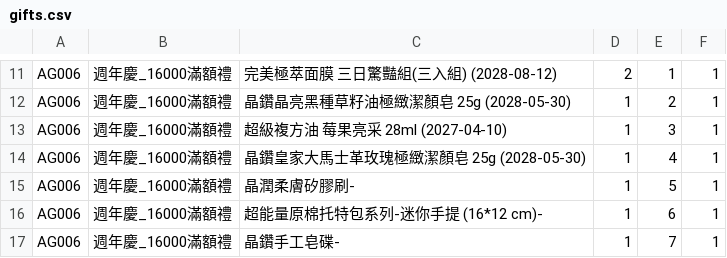
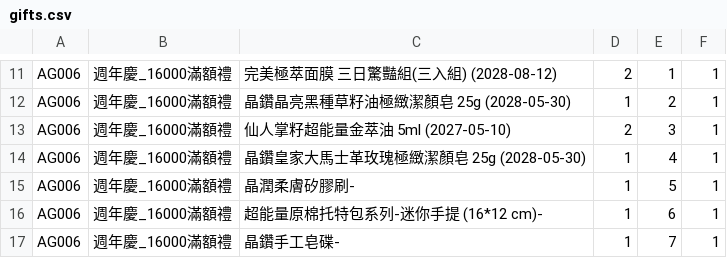
Before and after one commit to ceo-peng/pm-tools, a CSV file: data/gifts.csv, drawn as a sheet; only a part is shown, gaps mark what is left out.

Commit message:
Update gifts.csv

```diff
--- a/data/gifts.csv
+++ b/data/gifts.csv
@@ -12,3 +12,3 @@ AG006,週年慶_16000滿額禮,完美極萃面膜 三日驚豔組(三入組) (20
 AG006,週年慶_16000滿額禮,晶鑽晶亮黑種草籽油極緻潔顏皂 25g (2028-05-30),1,2,1
-AG006,週年慶_16000滿額禮,超級複方油 莓果亮采 28ml (2027-04-10),1,3,1
+AG006,週年慶_16000滿額禮,仙人掌籽超能量金萃油 5ml (2027-05-10),2,3,1
 AG006,週年慶_16000滿額禮,晶鑽皇家大馬士革玫瑰極緻潔顏皂 25g (2028-05-30),1,4,1
```
